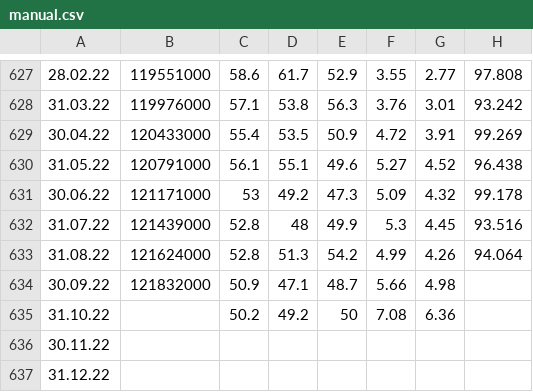
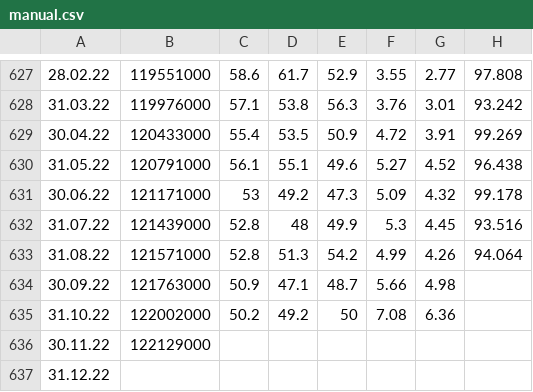
Before and after one commit to gcedism/macroData, a CSV file: macrodata/manual.csv, drawn as a sheet; only a part is shown, gaps mark what is left out; the diff names each change by its address in the sheet, - before the commit and + after, or states it on an @@ line.

```diff
--- a/macrodata/manual.csv
+++ b/macrodata/manual.csv
-B633: 121624000
+B633: 121571000
-B634: 121832000
+B634: 121763000
-B635: (empty)
+B635: 122002000
-B636: (empty)
+B636: 122129000
```
Also changed, not shown: 42 other files.
